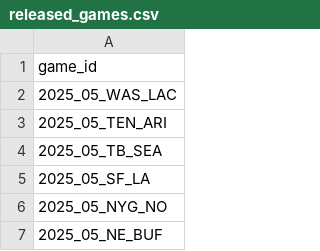
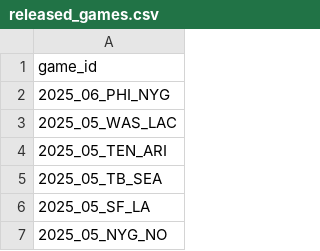
Before and after one commit to nflverse/nflverse-pbp-internal, a CSV file: released_games.csv, drawn as a sheet; only a part is shown; the shorter side is filled out with more unchanged rows.

```diff
--- a/released_games.csv
+++ b/released_games.csv
@@ -1,2 +1,3 @@
 game_id
+2025_06_PHI_NYG
 2025_05_WAS_LAC
```
